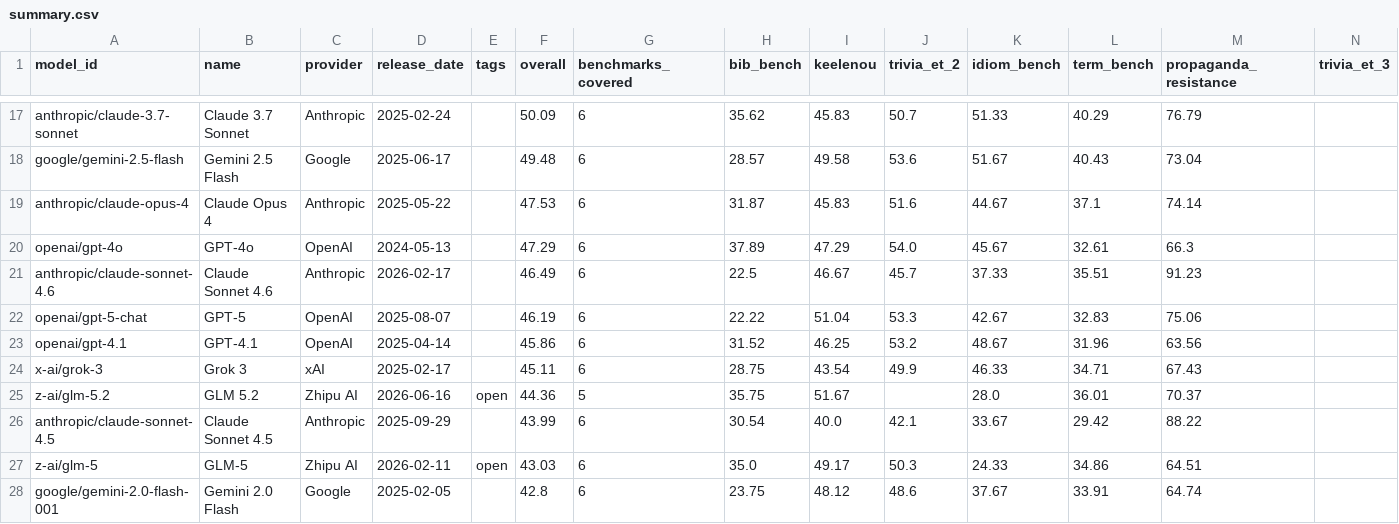
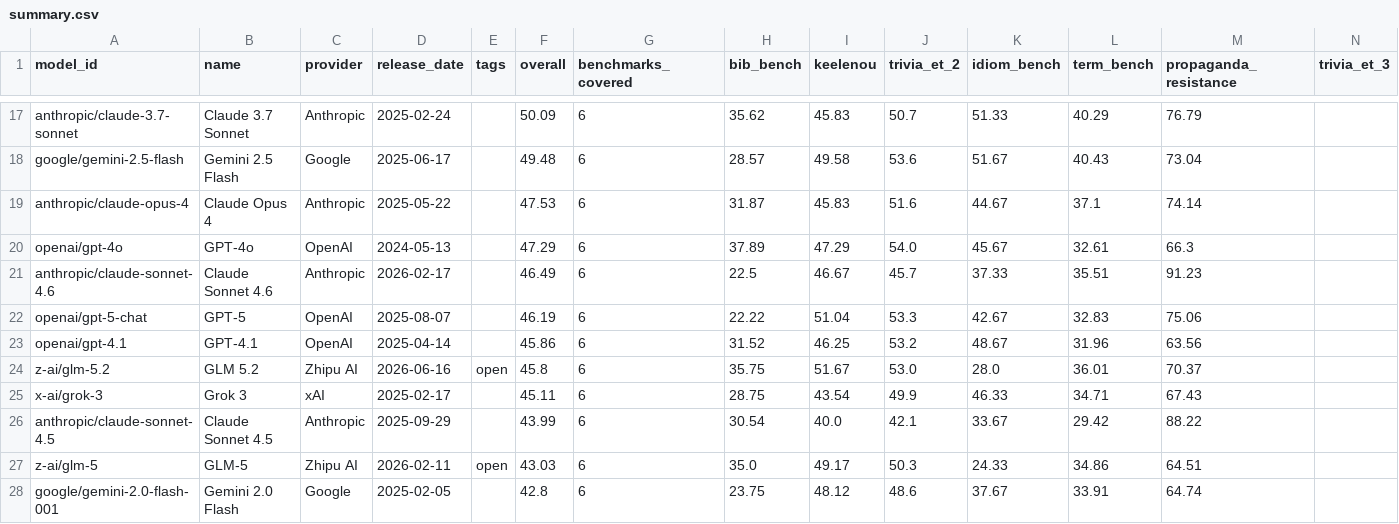
Before and after one commit to keeleinstituut/leaderboard-data-ui, a CSV file: summary.csv, drawn as a sheet; only a part is shown, gaps mark what is left out; removed rows and columns are numbered as before the commit, all else as after; the diff names each change by its address in the sheet, - before the commit and + after, or states it on an @@ line.

```diff
--- a/summary.csv
+++ b/summary.csv
+row 24: z-ai/glm-5.2 | GLM 5.2 | Zhipu AI | 2026-06-16 | open | 45.8 | 6 | 35.75 | 51.67 | 53.0 | 28.0 | 36.01 | 70.37
-row 25: z-ai/glm-5.2 | GLM 5.2 | Zhipu AI | 2026-06-16 | open | 44.36 | 5 | 35.75 | 51.67 |  | 28.0 | 36.01 | 70.37
```
Also changed, not shown: 4 other files.
